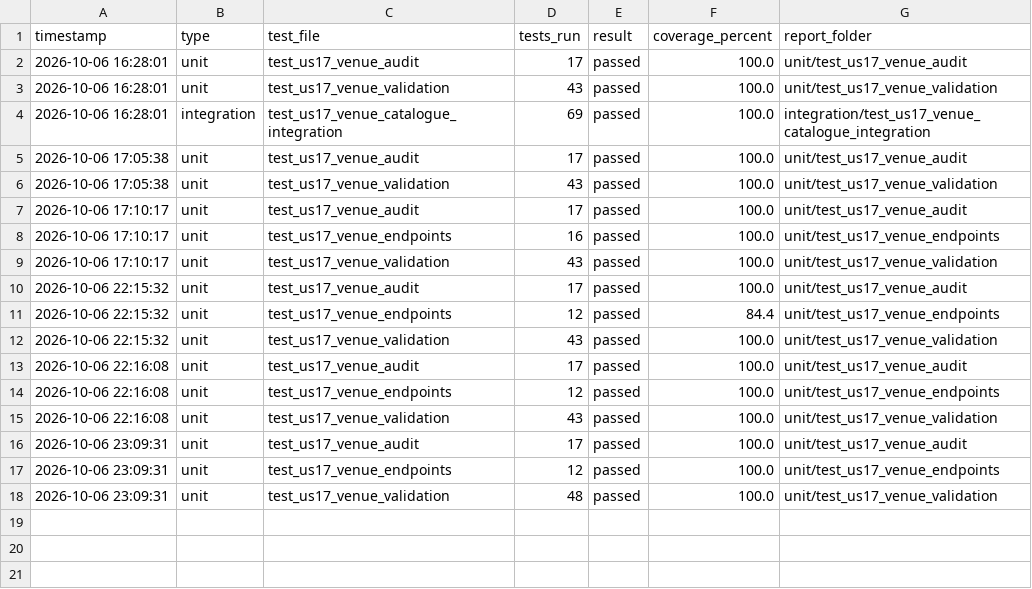
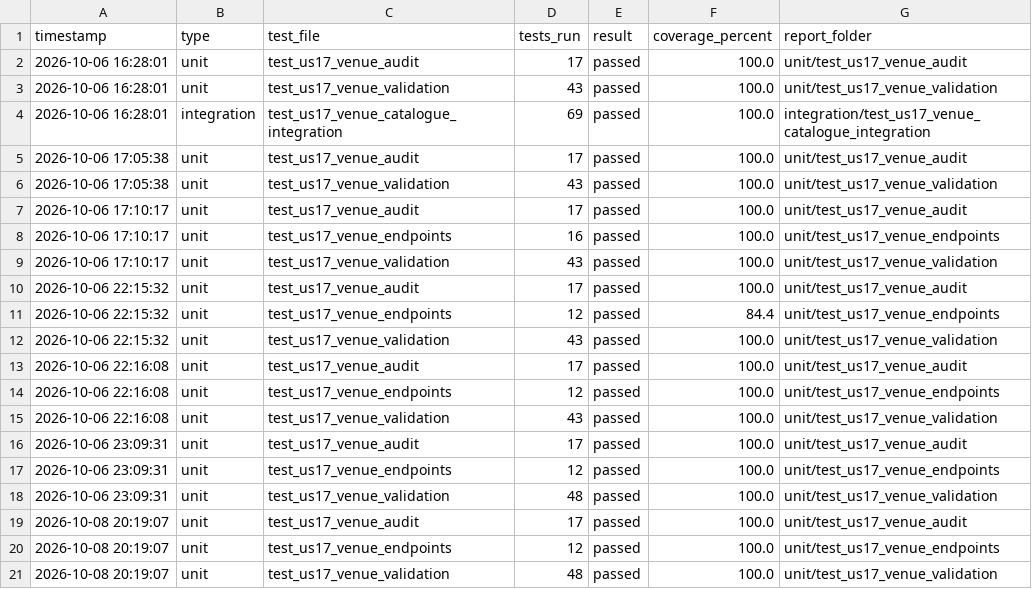
Before and after one commit to akhileshad2024-ui/SPM_G5T8, a CSV file: coverage_reports/us17/history_by_file.csv, drawn as a sheet; the diff names each change by its address in the sheet, - before the commit and + after, or states it on an @@ line.

Commit message:
US20 implementation
Implemented US20, updated location atttribute, unit test for us20 filter venue also created

```diff
--- a/coverage_reports/us17/history_by_file.csv
+++ b/coverage_reports/us17/history_by_file.csv
+row 19: 2026-10-08 20:19:07 | unit | test_us17_venue_audit | 17 | passed | 100.0 | unit/test_us17_venue_audit
+row 20: 2026-10-08 20:19:07 | unit | test_us17_venue_endpoints | 12 | passed | 100.0 | unit/test_us17_venue_endpoints
+row 21: 2026-10-08 20:19:07 | unit | test_us17_venue_validation | 48 | passed | 100.0 | unit/test_us17_venue_validation
```
Also changed, not shown: coverage_reports/us18/history_by_file.csv, 48 other files.
